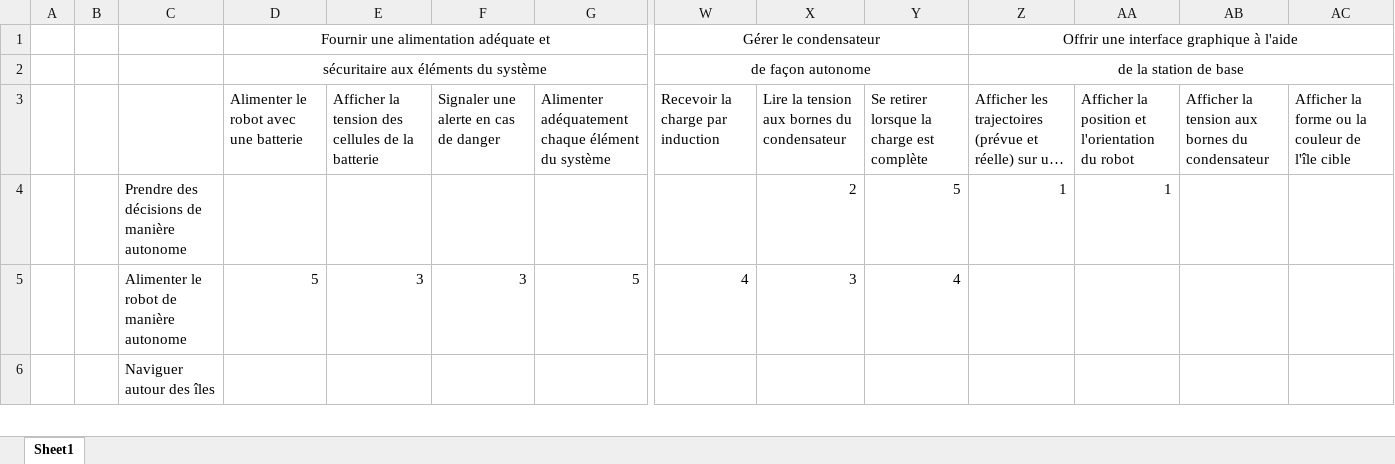
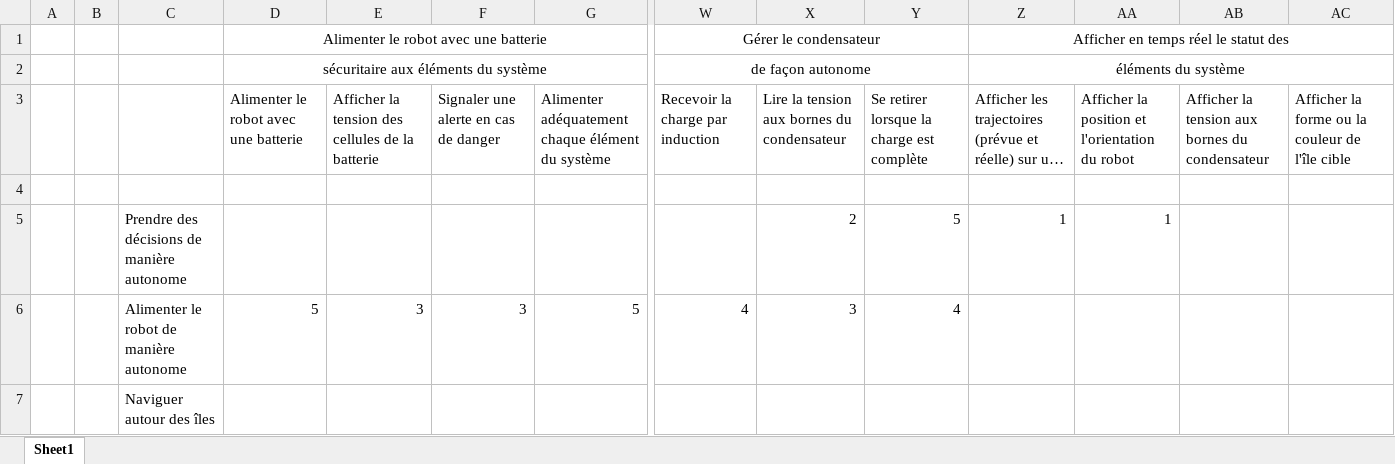
Before and after one commit to jmprovencher/Treasure-Picker-Robot, an Excel workbook: Remises/Remise 1/DPF.xlsx, sheet Sheet1, drawn as a sheet; only a part is shown, gaps mark what is left out; long unchanged cells end in …; values as stored, in another font and other column widths than the file's, no borders; rows hold the shown columns only; the diff names each change by its address in the sheet, - before the commit and + after, or states it on an @@ line.

```diff
--- a/Remises/Remise 1/DPF.xlsx (sheet Sheet1)
+++ b/Remises/Remise 1/DPF.xlsx (sheet Sheet1)
-D1: Fournir une alimentation adéquate et
+D1: Alimenter le robot avec une batterie
-Z1: Offrir une interface graphique à l'aide
+Z1: Afficher en temps réel le statut des
-Z2: de la station de base
+Z2: éléments du système
+row 4: (empty)
```
